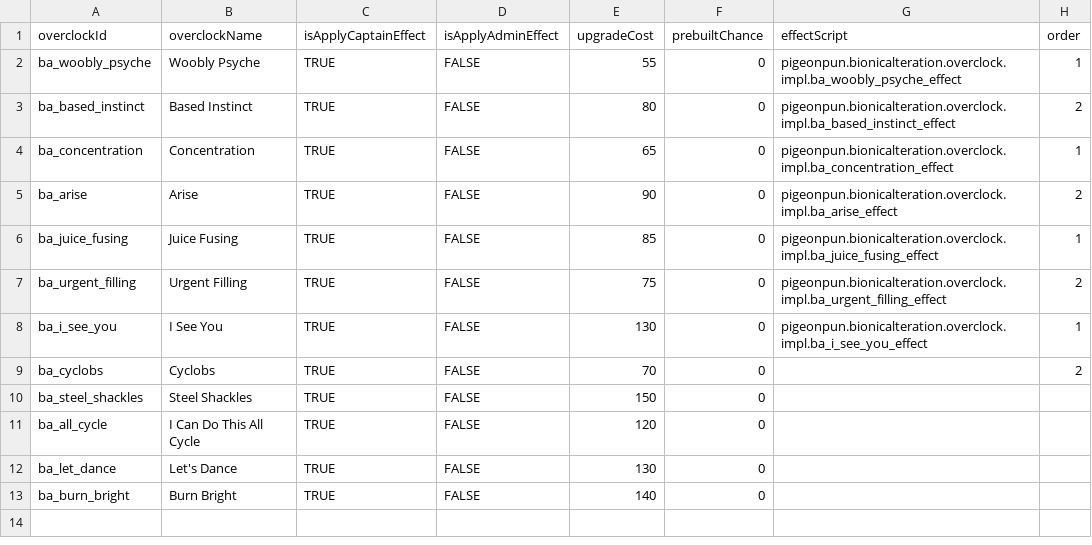
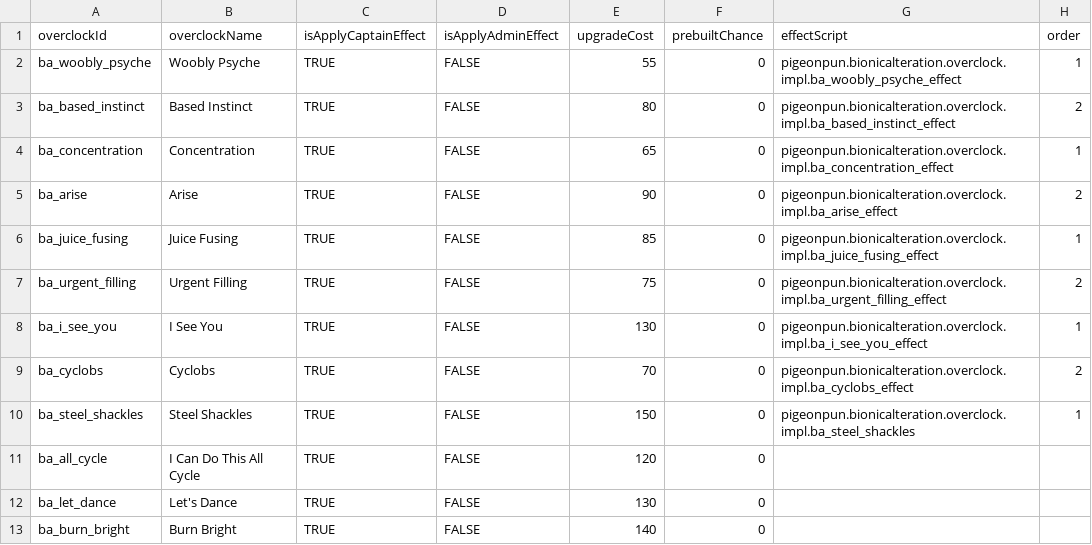
Before and after one commit to CosmicFishi/Bionic-Alteration, a CSV file: data/bionic/overclock_data.csv, drawn as a sheet.

```diff
--- a/data/bionic/overclock_data.csv
+++ b/data/bionic/overclock_data.csv
@@ -8,4 +8,4 @@ ba_urgent_filling,Urgent Filling,TRUE,FALSE,75,0,pigeonpun.bionicalteration.over
 ba_i_see_you,I See You,TRUE,FALSE,130,0,pigeonpun.bionicalteration.overclock.impl.ba_i_see_you_effect,1
-ba_cyclobs,Cyclobs,TRUE,FALSE,70,0,,2
-ba_steel_shackles,Steel Shackles,TRUE,FALSE,150,0,,
+ba_cyclobs,Cyclobs,TRUE,FALSE,70,0,pigeonpun.bionicalteration.overclock.impl.ba_cyclobs_effect,2
+ba_steel_shackles,Steel Shackles,TRUE,FALSE,150,0,pigeonpun.bionicalteration.overclock.impl.ba_steel_shackles,1
 ba_all_cycle,I Can Do This All Cycle,TRUE,FALSE,120,0,,
```
Also changed, not shown: data/bionic/overclocking_bionic_data.csv, data/campaign/special_items.csv, 12 other files.
